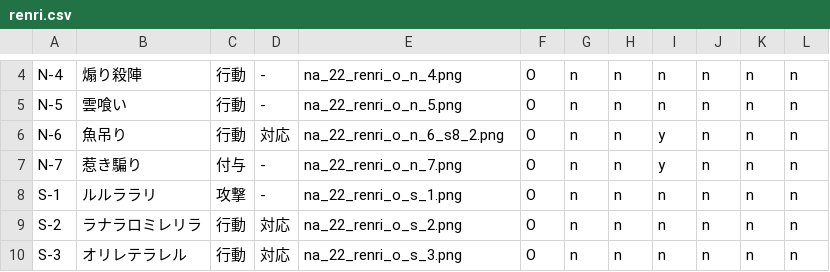
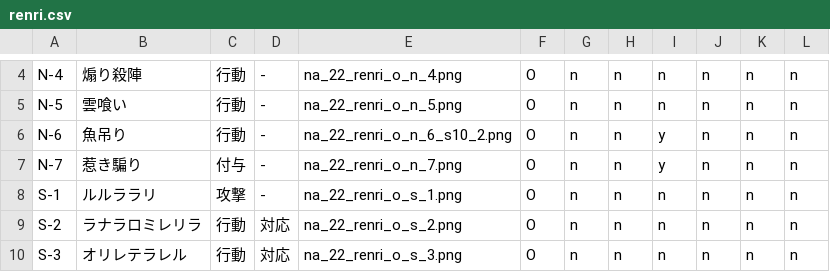
Before and after one commit to kirisakku/FuruyoniDeckManager, a CSV file: app/src/main/res/raw/renri.csv, drawn as a sheet; only a part is shown, gaps mark what is left out.

```diff
--- a/app/src/main/res/raw/renri.csv
+++ b/app/src/main/res/raw/renri.csv
@@ -5,3 +5,3 @@ N-4,煽り殺陣,行動,-,na_22_renri_o_n_4.png,O,n,n,n,n,n,n
 N-5,雲喰い,行動,-,na_22_renri_o_n_5.png,O,n,n,n,n,n,n
-N-6,魚吊り,行動,対応,na_22_renri_o_n_6_s8_2.png,O,n,n,y,n,n,n
+N-6,魚吊り,行動,-,na_22_renri_o_n_6_s10_2.png,O,n,n,y,n,n,n
 N-7,惹き騙り,付与,-,na_22_renri_o_n_7.png,O,n,n,y,n,n,n
```
Also changed, not shown: app/src/main/res/raw/akina.csv, app/src/main/res/raw/hatsumi.csv, 8 other files.
